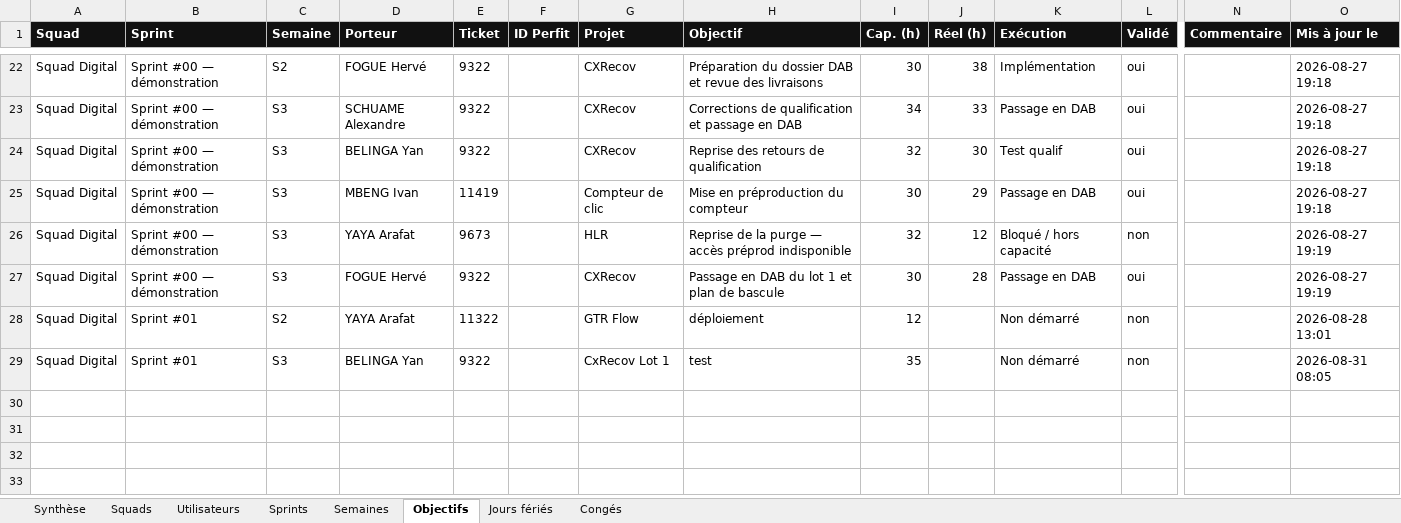
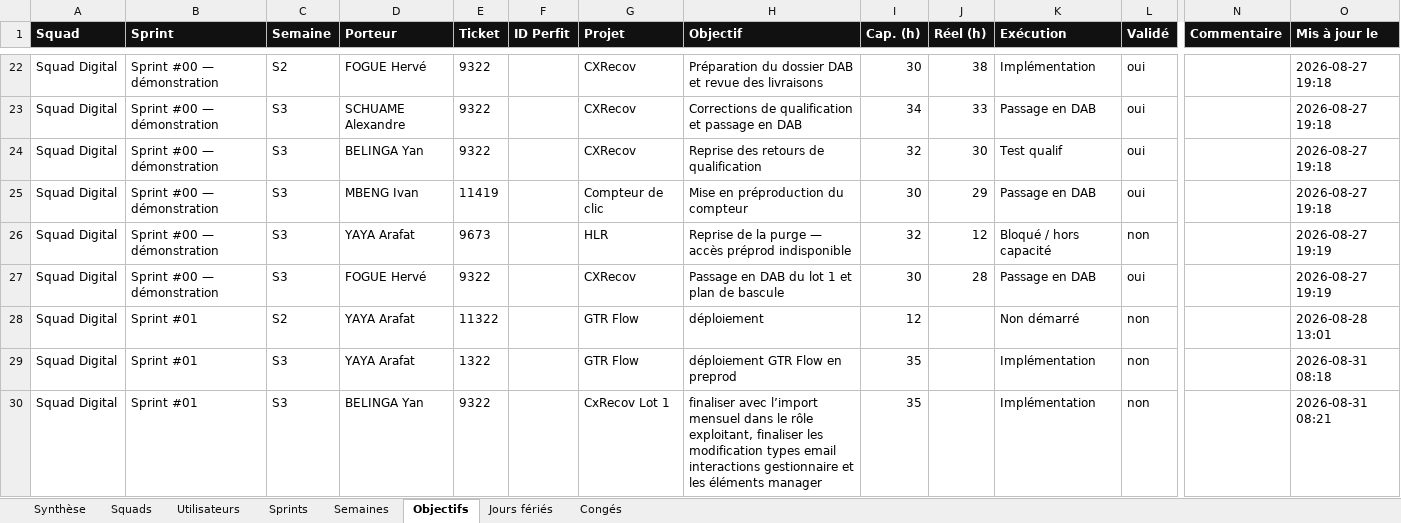
Before and after one commit to efoka24-ops/sprint-tracker, an Excel workbook: bd/sprint-tracker.xlsx, sheet Objectifs, drawn as a sheet; only a part is shown, gaps mark what is left out; values as stored, in another font and other column widths than the file's, no borders; addresses are those after the commit; rows hold the shown columns only; the diff names each change by its address in the sheet, - before the commit and + after, or states it on an @@ line.

Commit message:
bd : saisie d’un objectif

```diff
--- a/bd/sprint-tracker.xlsx (sheet Objectifs)
+++ b/bd/sprint-tracker.xlsx (sheet Objectifs)
+row 29: Squad Digital | Sprint #01 | S3 | YAYA Arafat | 1322 |  | GTR Flow | déploiement GTR Flow en preprod | 35 |  | Implémentation | non |  | 2026-08-31 08:18
-H30 (Objectif): test
+H30 (Objectif): finaliser avec l’import mensuel dans le rôle exploitant, finaliser les modification types email interactions gestionnaire et les éléments manager
-K30 (Exécution): Non démarré
+K30 (Exécution): Implémentation
-O30 (Mis à jour le): 2026-08-31 08:05
+O30 (Mis à jour le): 2026-08-31 08:21
```
Also changed, not shown: sheet Synthèse.
